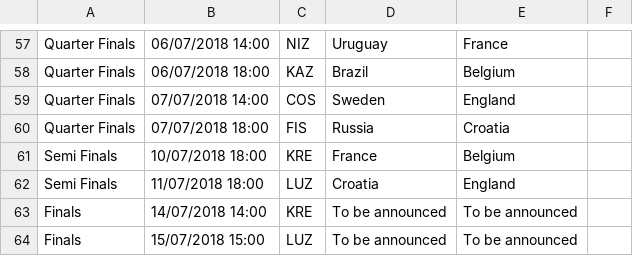
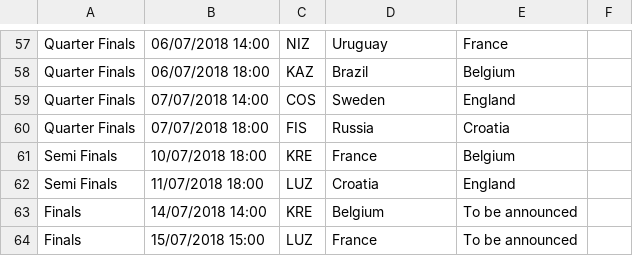
Before and after one commit to davorg/worldcup, a CSV file: games.csv, drawn as a sheet; only a part is shown, gaps mark what is left out.

```diff
--- a/games.csv
+++ b/games.csv
@@ -62,3 +62,3 @@ Semi Finals,10/07/2018 18:00,KRE,France,Belgium,,
 Semi Finals,11/07/2018 18:00,LUZ,Croatia,England,,
-Finals,14/07/2018 14:00,KRE,To be announced,To be announced,,
-Finals,15/07/2018 15:00,LUZ,To be announced,To be announced,,
+Finals,14/07/2018 14:00,KRE,Belgium,To be announced,,
+Finals,15/07/2018 15:00,LUZ,France,To be announced,,
```
Also changed, not shown: 1 other file.
